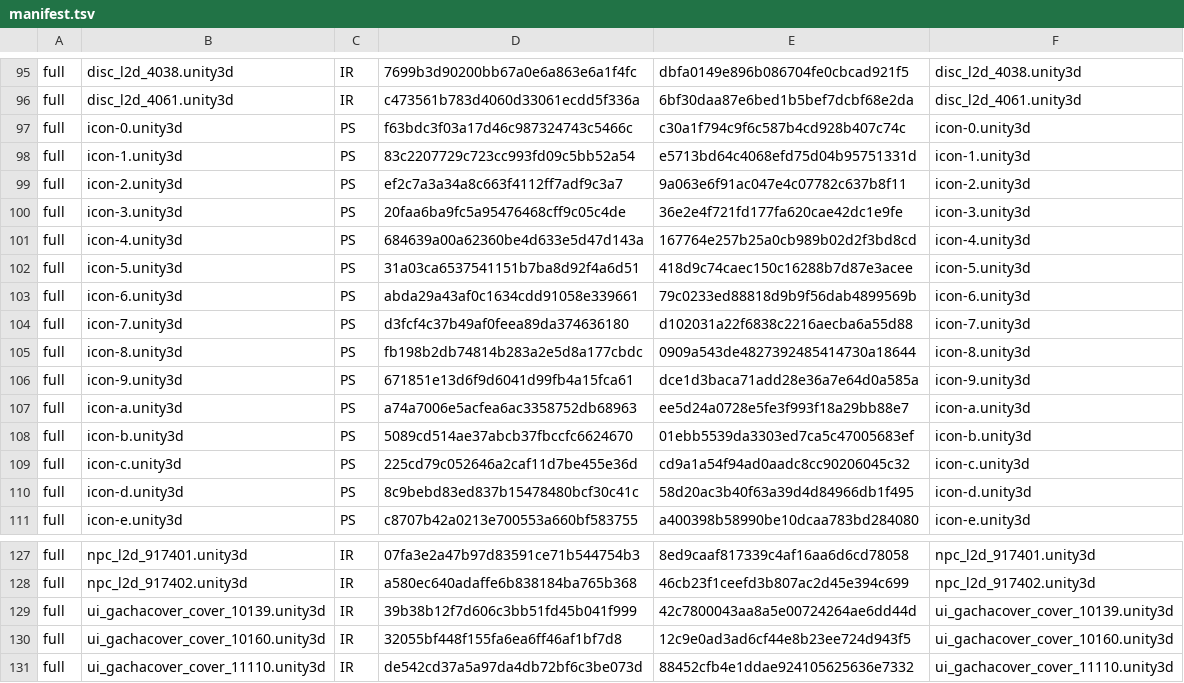
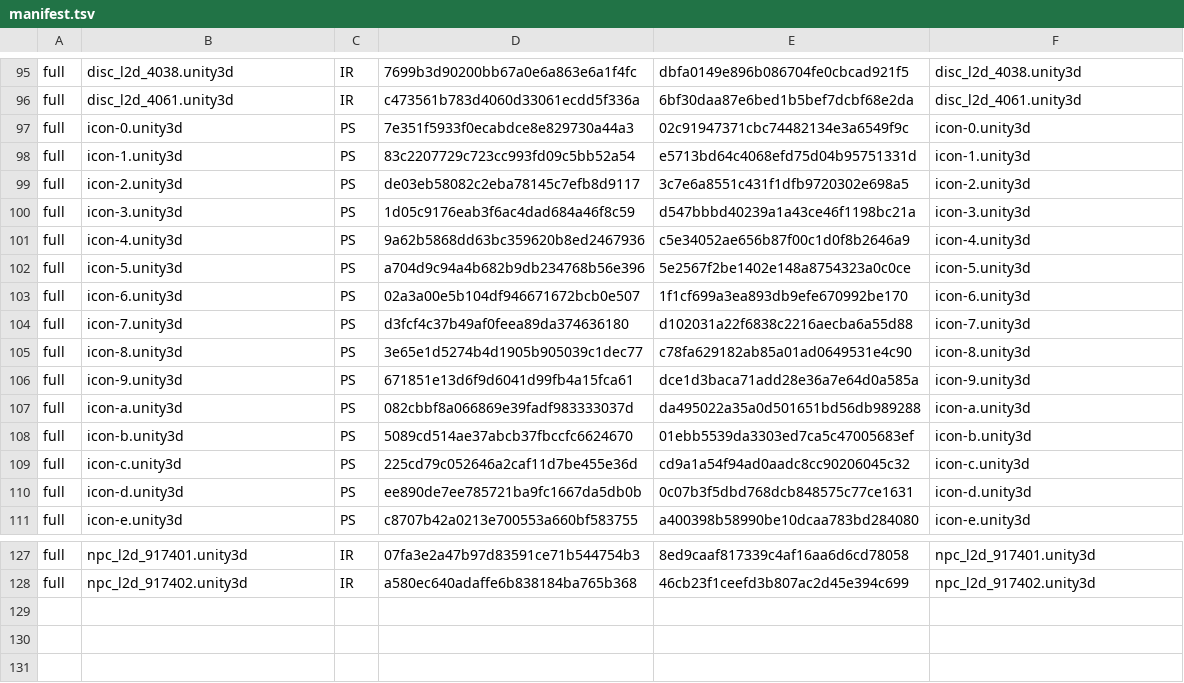
Before and after one commit to stephen0128123-coder/xtlr-uncensor, a TSV file: data/manifest.tsv, drawn as a sheet; only a part is shown, gaps mark what is left out.

Commit message:
v2.1.0: data/manifest.tsv

```diff
--- a/data/manifest.tsv
+++ b/data/manifest.tsv
@@ -96,16 +96,16 @@ full	disc_l2d_4038.unity3d	IR	7699b3d90200bb67a0e6a863e6a1f4fc	dbfa0149e896b0867
 full	disc_l2d_4061.unity3d	IR	c473561b783d4060d33061ecdd5f336a	6bf30daa87e6bed1b5bef7dcbf68e2da	disc_l2d_4061.unity3d
-full	icon-0.unity3d	PS	f63bdc3f03a17d46c987324743c5466c	c30a1f794c9f6c587b4cd928b407c74c	icon-0.unity3d
+full	icon-0.unity3d	PS	7e351f5933f0ecabdce8e829730a44a3	02c91947371cbc74482134e3a6549f9c	icon-0.unity3d
 full	icon-1.unity3d	PS	83c2207729c723cc993fd09c5bb52a54	e5713bd64c4068efd75d04b95751331d	icon-1.unity3d
-full	icon-2.unity3d	PS	ef2c7a3a34a8c663f4112ff7adf9c3a7	9a063e6f91ac047e4c07782c637b8f11	icon-2.unity3d
-full	icon-3.unity3d	PS	20faa6ba9fc5a95476468cff9c05c4de	36e2e4f721fd177fa620cae42dc1e9fe	icon-3.unity3d
-full	icon-4.unity3d	PS	684639a00a62360be4d633e5d47d143a	167764e257b25a0cb989b02d2f3bd8cd	icon-4.unity3d
-full	icon-5.unity3d	PS	31a03ca6537541151b7ba8d92f4a6d51	418d9c74caec150c16288b7d87e3acee	icon-5.unity3d
-full	icon-6.unity3d	PS	abda29a43af0c1634cdd91058e339661	79c0233ed88818d9b9f56dab4899569b	icon-6.unity3d
+full	icon-2.unity3d	PS	de03eb58082c2eba78145c7efb8d9117	3c7e6a8551c431f1dfb9720302e698a5	icon-2.unity3d
+full	icon-3.unity3d	PS	1d05c9176eab3f6ac4dad684a46f8c59	d547bbbd40239a1a43ce46f1198bc21a	icon-3.unity3d
+full	icon-4.unity3d	PS	9a62b5868dd63bc359620b8ed2467936	c5e34052ae656b87f00c1d0f8b2646a9	icon-4.unity3d
+full	icon-5.unity3d	PS	a704d9c94a4b682b9db234768b56e396	5e2567f2be1402e148a8754323a0c0ce	icon-5.unity3d
+full	icon-6.unity3d	PS	02a3a00e5b104df946671672bcb0e507	1f1cf699a3ea893db9efe670992be170	icon-6.unity3d
 full	icon-7.unity3d	PS	d3fcf4c37b49af0feea89da374636180	d102031a22f6838c2216aecba6a55d88	icon-7.unity3d
-full	icon-8.unity3d	PS	fb198b2db74814b283a2e5d8a177cbdc	0909a543de4827392485414730a18644	icon-8.unity3d
+full	icon-8.unity3d	PS	3e65e1d5274b4d1905b905039c1dec77	c78fa629182ab85a01ad0649531e4c90	icon-8.unity3d
 full	icon-9.unity3d	PS	671851e13d6f9d6041d99fb4a15fca61	dce1d3baca71add28e36a7e64d0a585a	icon-9.unity3d
-full	icon-a.unity3d	PS	a74a7006e5acfea6ac3358752db68963	ee5d24a0728e5fe3f993f18a29bb88e7	icon-a.unity3d
+full	icon-a.unity3d	PS	082cbbf8a066869e39fadf983333037d	da495022a35a0d501651bd56db989288	icon-a.unity3d
 full	icon-b.unity3d	PS	5089cd514ae37abcb37fbccfc6624670	01ebb5539da3303ed7ca5c47005683ef	icon-b.unity3d
 full	icon-c.unity3d	PS	225cd79c052646a2caf11d7be455e36d	cd9a1a54f94ad0aadc8cc90206045c32	icon-c.unity3d
-full	icon-d.unity3d	PS	8c9bebd83ed837b15478480bcf30c41c	58d20ac3b40f63a39d4d84966db1f495	icon-d.unity3d
+full	icon-d.unity3d	PS	ee890de7ee785721ba9fc1667da5db0b	0c07b3f5dbd768dcb848575c77ce1631	icon-d.unity3d
 full	icon-e.unity3d	PS	c8707b42a0213e700553a660bf583755	a400398b58990be10dcaa783bd284080	icon-e.unity3d
@@ -128,4 +128 @@ full	npc_l2d_917401.unity3d	IR	07fa3e2a47b97d83591ce71b544754b3	8ed9caaf817339c4
 full	npc_l2d_917402.unity3d	IR	a580ec640adaffe6b838184ba765b368	46cb23f1ceefd3b807ac2d45e394c699	npc_l2d_917402.unity3d
-full	ui_gachacover_cover_10139.unity3d	IR	39b38b12f7d606c3bb51fd45b041f999	42c7800043aa8a5e00724264ae6dd44d	ui_gachacover_cover_10139.unity3d
-full	ui_gachacover_cover_10160.unity3d	IR	32055bf448f155fa6ea6ff46af1bf7d8	12c9e0ad3ad6cf44e8b23ee724d943f5	ui_gachacover_cover_10160.unity3d
-full	ui_gachacover_cover_11110.unity3d	IR	de542cd37a5a97da4db72bf6c3be073d	88452cfb4e1ddae924105625636e7332	ui_gachacover_cover_11110.unity3d
```
